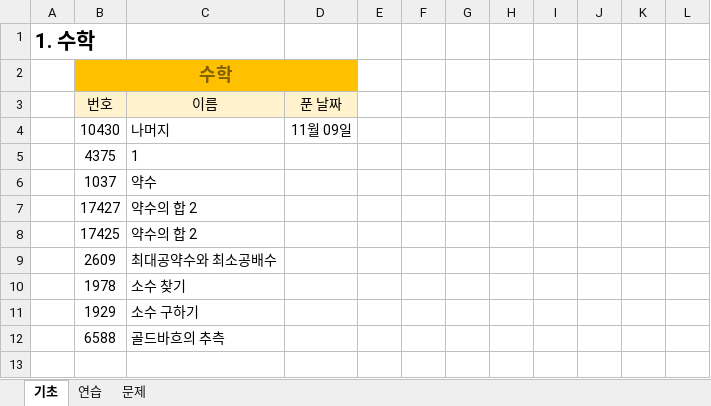
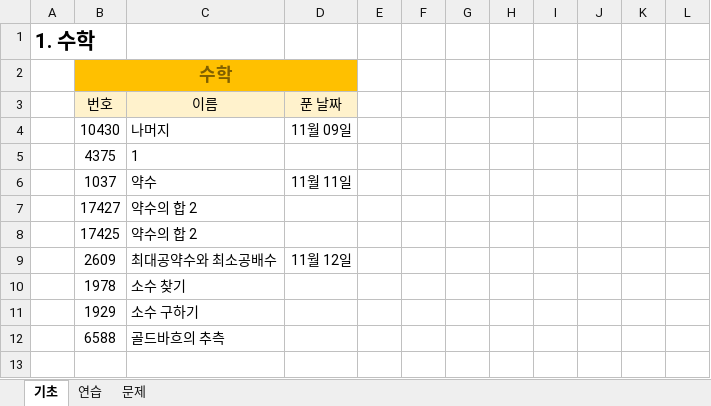
Before and after one commit to godqhrenf/prepare-coding-test, an Excel workbook: study_algo_record_date.xlsx, sheet 기초, drawn as a sheet; only a part is shown; values as stored, in another font and other column widths than the file's, no borders; the diff names each change by its address in the sheet, - before the commit and + after, or states it on an @@ line.

```diff
--- a/study_algo_record_date.xlsx (sheet 기초)
+++ b/study_algo_record_date.xlsx (sheet 기초)
-D6: (empty)
+D6: 11월 11일
-D9: (empty)
+D9: 11월 12일
```
Also changed, not shown: 1 other file.
